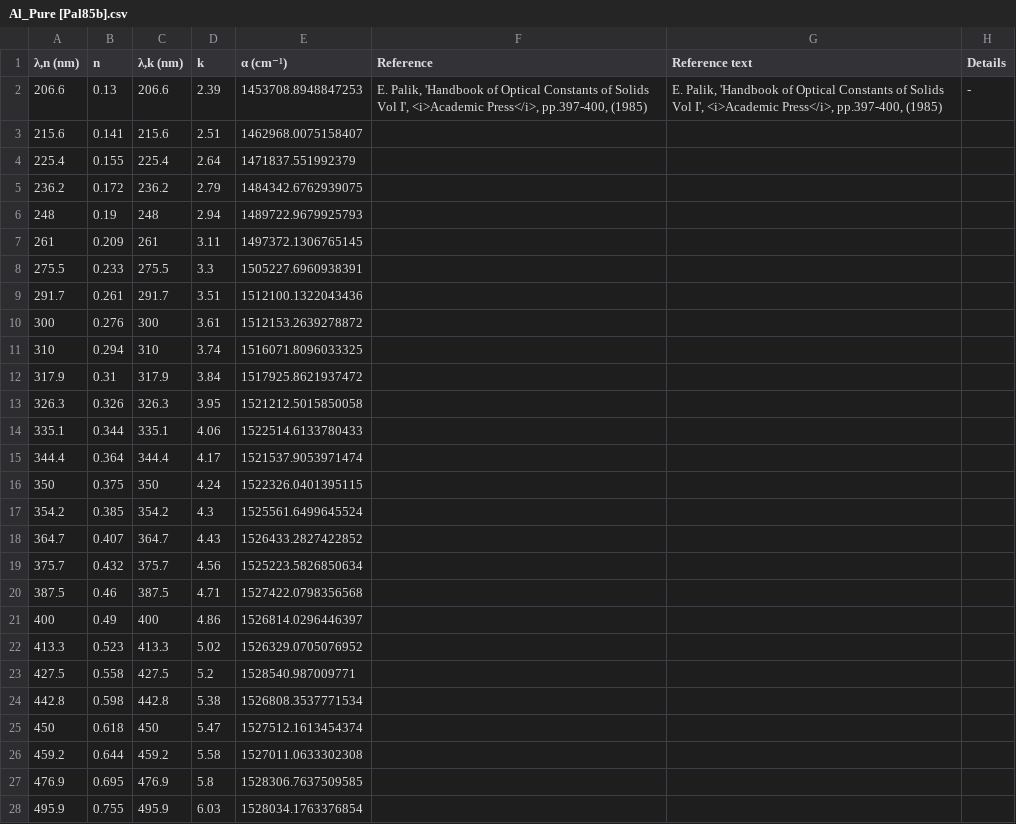
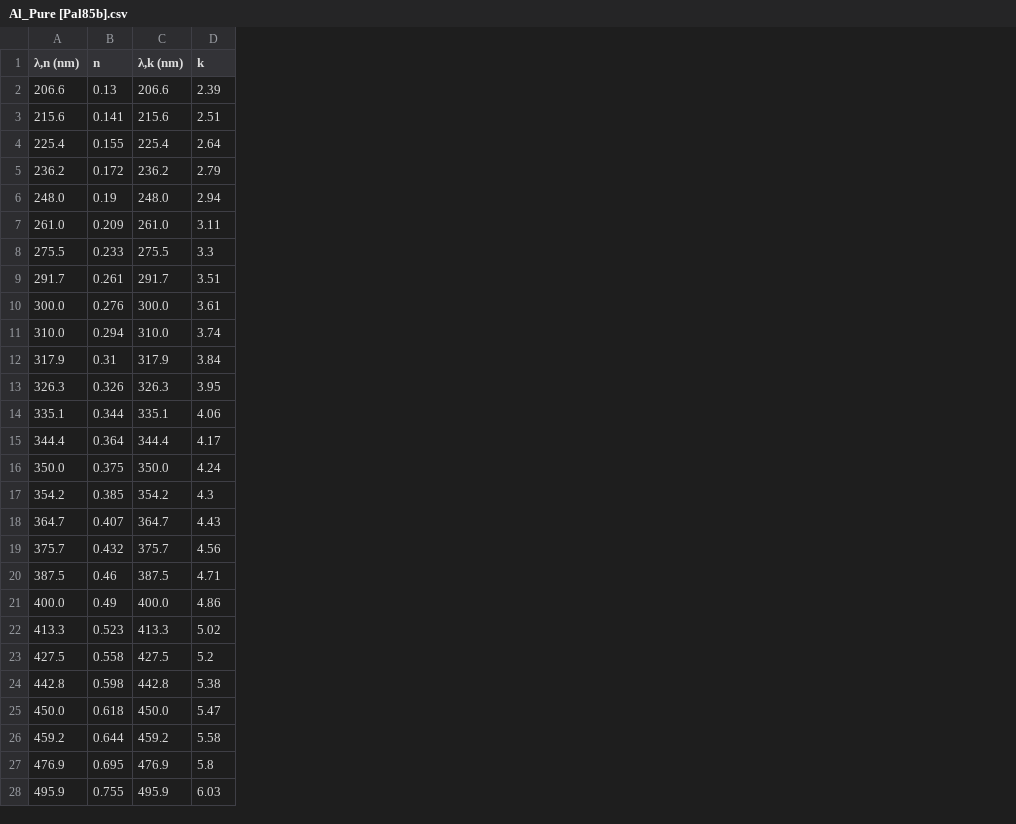
Before and after one commit to arsonwong/rayflare, a CSV file: PVL_benchmark/Al_Pure [Pal85b].csv, drawn as a sheet; only a part is shown; removed rows and columns are numbered as before the commit, all else as after; the diff covers the shown part only; the diff names each change by its address in the sheet, - before the commit and + after, or states it on an @@ line.

```diff
--- a/PVL_benchmark/Al_Pure [Pal85b].csv
+++ b/PVL_benchmark/Al_Pure [Pal85b].csv
-column E (α (cm⁻¹)), rows 2-28: 1453708.8948847253 | 1462968.0075158407 | 1471837.551992379 | 1484342.6762939075 | 1489722.9679925793 | 1497372.1306765145 | 1505227.6960938391 | 1512100.1322043436 | 1512153.2639278872 | 1516071.8096033325 | 1517925.8621937472 | 1521212.5015850058 | 1522514.6133780433 | 1521537.9053971474 | 1522326.0401395115 | 1525561.6499645524 | 1526433.2827422852 | 1525223.5826850634 | 1527422.0798356568 | 1526814.0296446397 | 1526329.0705076952 | 1528540.987009771 | 1526808.3537771534 | 1527512.1613454374 | 1527011.0633302308 | 1528306.7637509585 | 1528034.1763376854
-column F (Reference), row 2: E. Palik, 'Handbook of Optical Constants of Solids Vol I', <i>Academic Press</i>, pp.397-400, (1985)
-column G (Reference text), row 2: E. Palik, 'Handbook of Optical Constants of Solids Vol I', <i>Academic Press</i>, pp.397-400, (1985)
-column H (Details), row 2: -
-A6 (λ,n (nm)): 248
+A6 (λ,n (nm)): 248.0
-C6 (λ,k (nm)): 248
+C6 (λ,k (nm)): 248.0
-A7 (λ,n (nm)): 261
+A7 (λ,n (nm)): 261.0
-C7 (λ,k (nm)): 261
+C7 (λ,k (nm)): 261.0
-A10 (λ,n (nm)): 300
+A10 (λ,n (nm)): 300.0
-C10 (λ,k (nm)): 300
+C10 (λ,k (nm)): 300.0
-A11 (λ,n (nm)): 310
+A11 (λ,n (nm)): 310.0
-C11 (λ,k (nm)): 310
+C11 (λ,k (nm)): 310.0
-A16 (λ,n (nm)): 350
+A16 (λ,n (nm)): 350.0
-C16 (λ,k (nm)): 350
+C16 (λ,k (nm)): 350.0
-A21 (λ,n (nm)): 400
+A21 (λ,n (nm)): 400.0
-C21 (λ,k (nm)): 400
+C21 (λ,k (nm)): 400.0
-A25 (λ,n (nm)): 450
+A25 (λ,n (nm)): 450.0
-C25 (λ,k (nm)): 450
+C25 (λ,k (nm)): 450.0
```
Also changed, not shown: 14 added rows, 14 removed rows and 29 edited cells elsewhere in this file, 15 other files.
